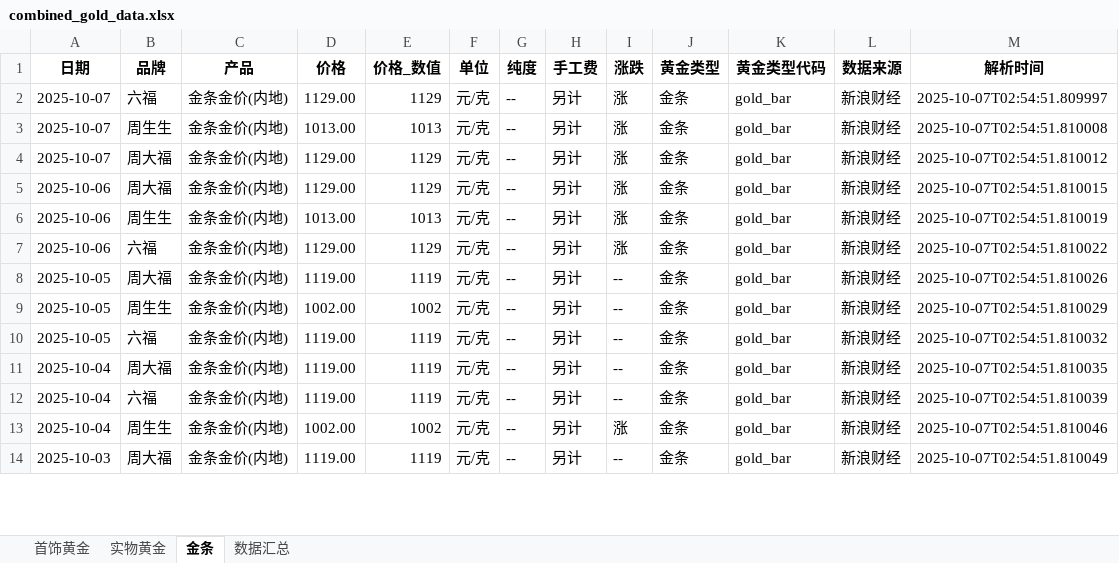
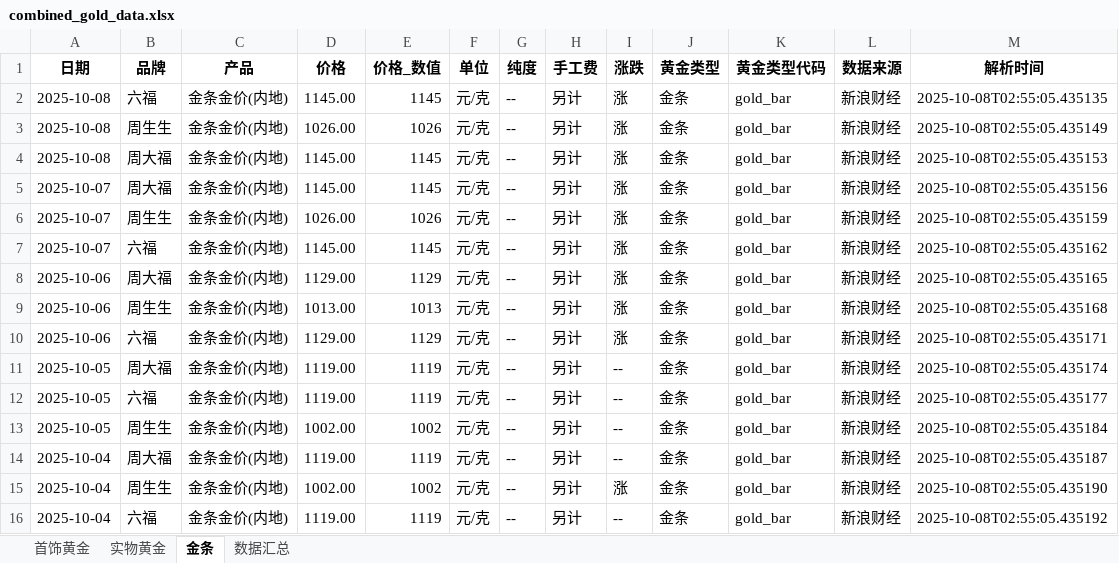
Before and after one commit to chengazhen/python-gold, an Excel workbook: combined_gold_data.xlsx, sheet 金条, drawn as a sheet; only a part is shown; values as stored, in another font and other column widths than the file's, no borders; removed rows and columns are numbered as before the commit, all else as after; the diff covers the shown part only; the diff names each change by its address in the sheet, - before the commit and + after, or states it on an @@ line.

```diff
--- a/combined_gold_data.xlsx (sheet 金条)
+++ b/combined_gold_data.xlsx (sheet 金条)
+row 2: 2025-10-08 | 六福 | 金条金价(内地) | 1145.00 | 1145 | 元/克 | -- | 另计 | 涨 | 金条 | gold_bar | 新浪财经 | 2025-10-08T02:55:05.435135
+row 3: 2025-10-08 | 周生生 | 金条金价(内地) | 1026.00 | 1026 | 元/克 | -- | 另计 | 涨 | 金条 | gold_bar | 新浪财经 | 2025-10-08T02:55:05.435149
+row 4: 2025-10-08 | 周大福 | 金条金价(内地) | 1145.00 | 1145 | 元/克 | -- | 另计 | 涨 | 金条 | gold_bar | 新浪财经 | 2025-10-08T02:55:05.435153
-B5 (品牌): 六福
+B5 (品牌): 周大福
-D5 (价格): 1129.00
+D5 (价格): 1145.00
-E5 (价格_数值): 1129
+E5 (价格_数值): 1145
-M5 (解析时间): 2025-10-07T02:54:51.809997
+M5 (解析时间): 2025-10-08T02:55:05.435156
-D6 (价格): 1013.00
+D6 (价格): 1026.00
-E6 (价格_数值): 1013
+E6 (价格_数值): 1026
-M6 (解析时间): 2025-10-07T02:54:51.810008
+M6 (解析时间): 2025-10-08T02:55:05.435159
-B7 (品牌): 周大福
+B7 (品牌): 六福
-D7 (价格): 1129.00
+D7 (价格): 1145.00
-E7 (价格_数值): 1129
+E7 (价格_数值): 1145
-M7 (解析时间): 2025-10-07T02:54:51.810012
+M7 (解析时间): 2025-10-08T02:55:05.435162
-M8 (解析时间): 2025-10-07T02:54:51.810015
+M8 (解析时间): 2025-10-08T02:55:05.435165
-M9 (解析时间): 2025-10-07T02:54:51.810019
+M9 (解析时间): 2025-10-08T02:55:05.435168
-M10 (解析时间): 2025-10-07T02:54:51.810022
+M10 (解析时间): 2025-10-08T02:55:05.435171
-M11 (解析时间): 2025-10-07T02:54:51.810026
+M11 (解析时间): 2025-10-08T02:55:05.435174
-B12 (品牌): 周生生
+B12 (品牌): 六福
-D12 (价格): 1002.00
+D12 (价格): 1119.00
-E12 (价格_数值): 1002
+E12 (价格_数值): 1119
-M12 (解析时间): 2025-10-07T02:54:51.810029
+M12 (解析时间): 2025-10-08T02:55:05.435177
-B13 (品牌): 六福
+B13 (品牌): 周生生
-D13 (价格): 1119.00
+D13 (价格): 1002.00
-E13 (价格_数值): 1119
+E13 (价格_数值): 1002
-M13 (解析时间): 2025-10-07T02:54:51.810032
+M13 (解析时间): 2025-10-08T02:55:05.435184
-M14 (解析时间): 2025-10-07T02:54:51.810035
+M14 (解析时间): 2025-10-08T02:55:05.435187
-row 12: 2025-10-04 | 六福 | 金条金价(内地) | 1119.00 | 1119 | 元/克 | -- | 另计 | -- | 金条 | gold_bar | 新浪财经 | 2025-10-07T02:54:51.810039
-M15 (解析时间): 2025-10-07T02:54:51.810046
+M15 (解析时间): 2025-10-08T02:55:05.435190
-A16 (日期): 2025-10-03
+A16 (日期): 2025-10-04
-B16 (品牌): 周大福
+B16 (品牌): 六福
-M16 (解析时间): 2025-10-07T02:54:51.810049
+M16 (解析时间): 2025-10-08T02:55:05.435192
```
Also changed, not shown: 3 added rows, 5 removed rows and 62 edited cells elsewhere in this sheet, sheet 实物黄金, sheet 首饰黄金, sheet 数据汇总, gold_bar_latest.xlsx, jewelry_gold_latest.xlsx, 11 other files.
